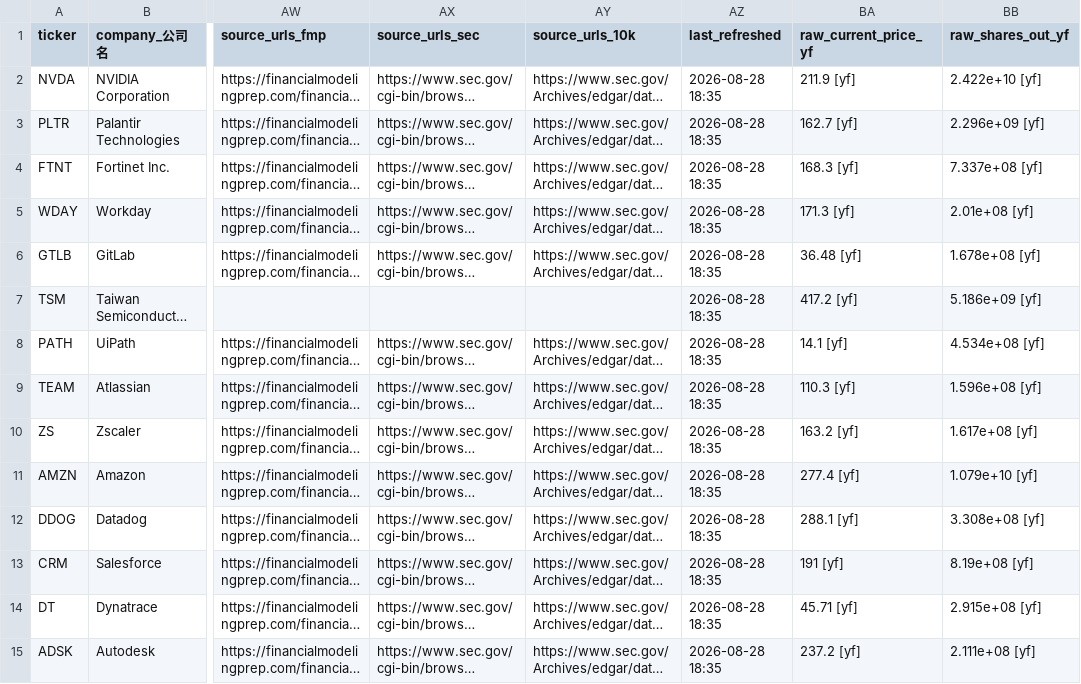
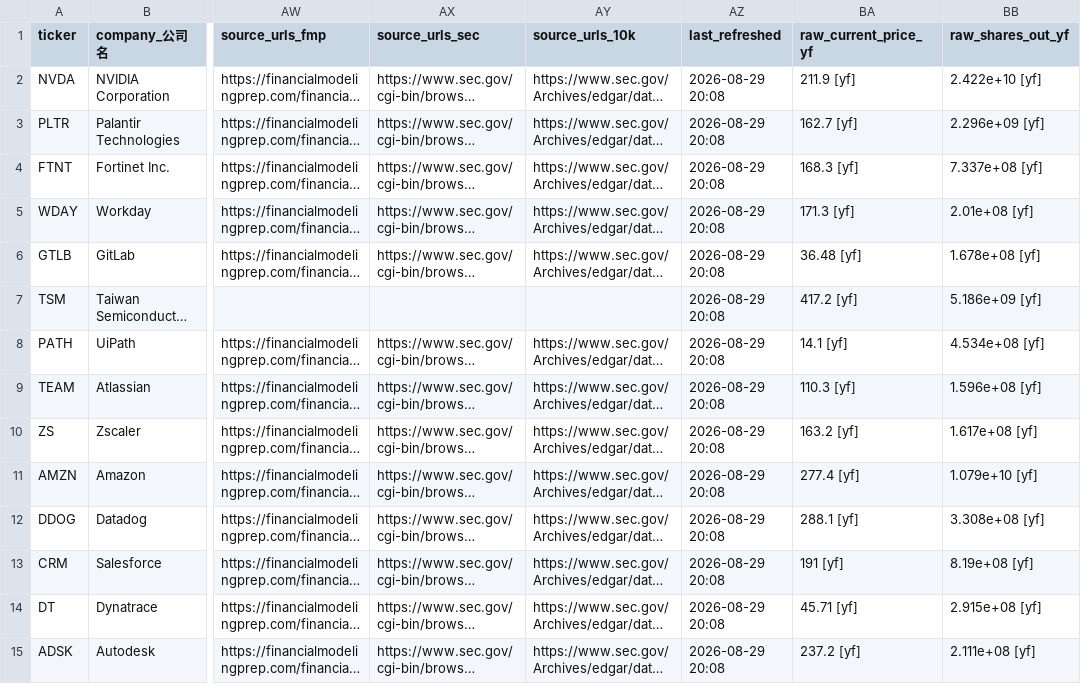
Before and after one commit to evolxd/energrex-multilens, a CSV file: results_validated.csv, drawn as a sheet; only a part is shown, gaps mark what is left out; long unchanged cells end in …; the diff covers the shown part only; the diff names each change by its address in the sheet, - before the commit and + after, or states it on an @@ line.

```diff
--- a/results_validated.csv
+++ b/results_validated.csv
-AZ2:AZ15 (last_refreshed): 2026-08-28 18:35
+AZ2:AZ15 (last_refreshed): 2026-08-29 20:08
```
Also changed, not shown: 1 added row, 1 removed row and 79 edited cells elsewhere in this file, data/score_snapshots.csv, 1 other file.
